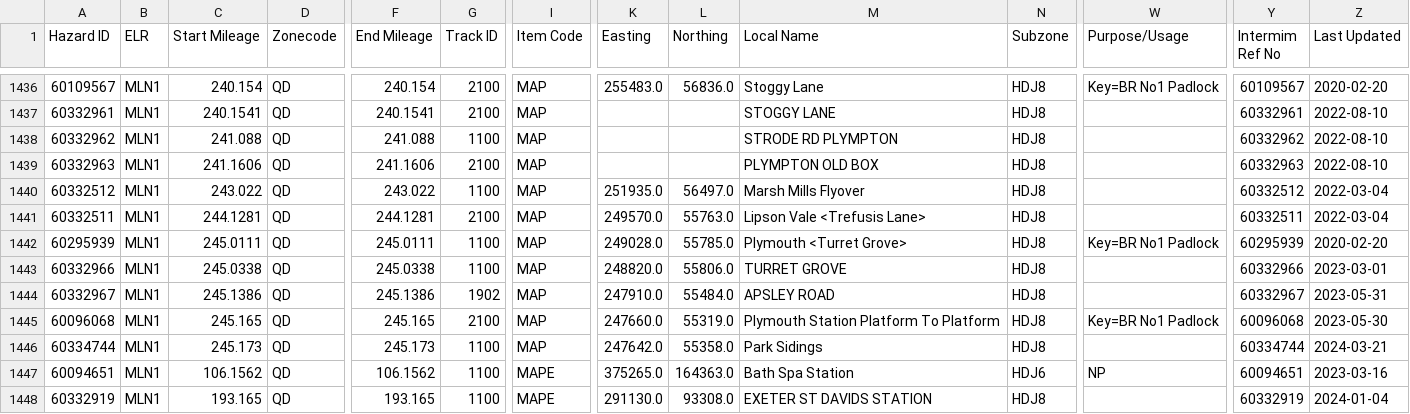
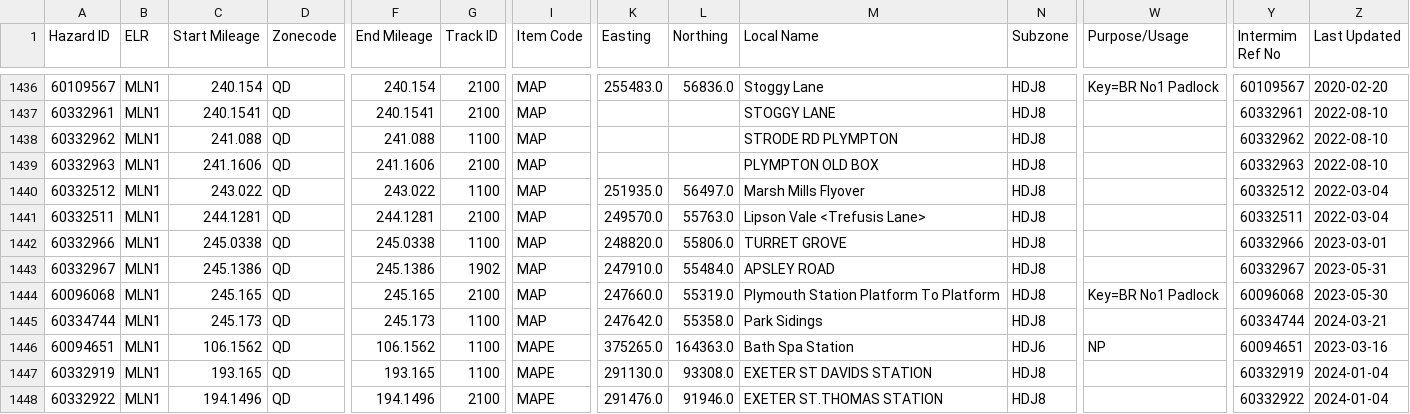
Before and after one commit to infrastructureclub/nr-national-hazard-directory, a CSV file: data/QD/coreData.csv, drawn as a sheet; only a part is shown, gaps mark what is left out; the shorter side is filled out with more unchanged rows; rows hold the shown columns only; the diff names each change by its address in the sheet, - before the commit and + after, or states it on an @@ line.

```diff
--- a/data/QD/coreData.csv
+++ b/data/QD/coreData.csv
-row 1442: 60295939 | MLN1 | 245.0111 | QD | 245.0111 | 1100 | MAP | 249028.0 | 55785.0 | Plymouth <Turret Grove> | HDJ8 | Key=BR No1 Padlock | 60295939 | 2020-02-20
```
Also changed, not shown: data/QL/coreData.csv.
